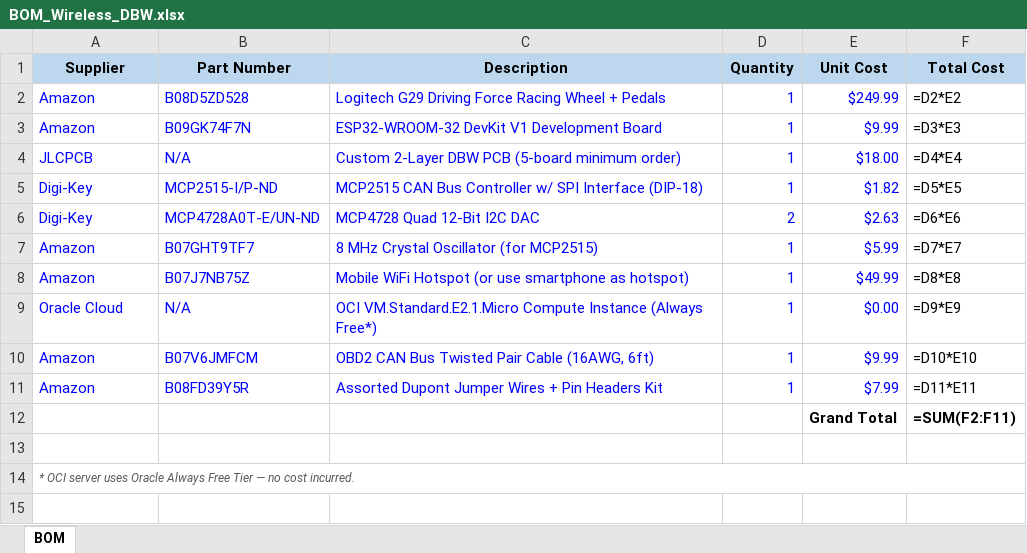
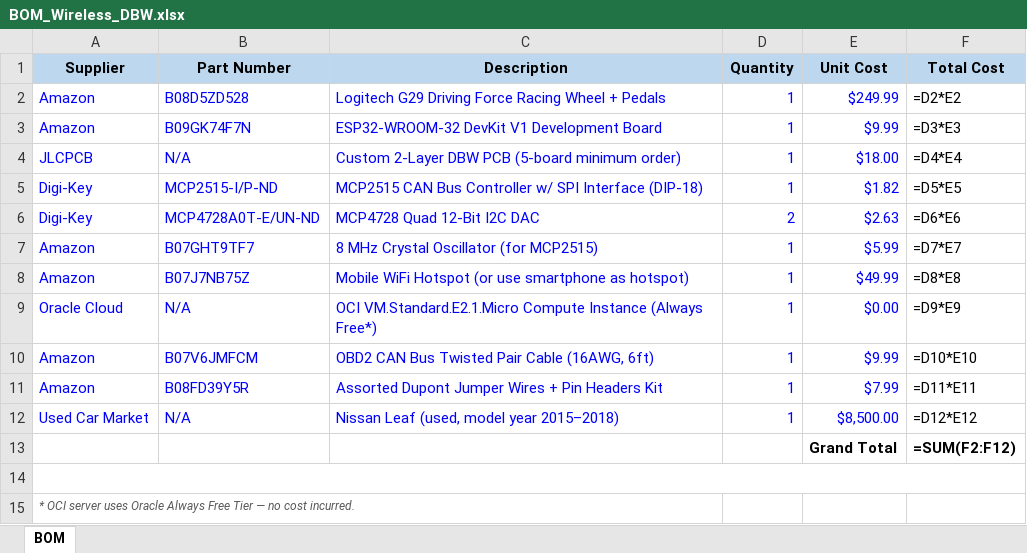
Before and after one commit to lilinguyen015-sys/Capstone-Spring-2026, an Excel workbook: Documentation/BOM_Wireless_DBW.xlsx, sheet BOM, drawn as a sheet; values as stored, in another font and other column widths than the file's, no borders; formulas without a stored value are shown as written; removed rows and columns are numbered as before the commit, all else as after; the diff names each change by its address in the sheet, - before the commit and + after, or states it on an @@ line.

Commit message:
add nissan leaf to BOM

```diff
--- a/Documentation/BOM_Wireless_DBW.xlsx (sheet BOM)
+++ b/Documentation/BOM_Wireless_DBW.xlsx (sheet BOM)
+row 12: Used Car Market | N/A | Nissan Leaf (used, model year 2015–2018) | 1 | $8,500.00 | =D12*E12
-F13 (Total Cost): =SUM(F2:F11)
+F13 (Total Cost): =SUM(F2:F12)
+A14:F14 merged
-A14:F14 merged
```
